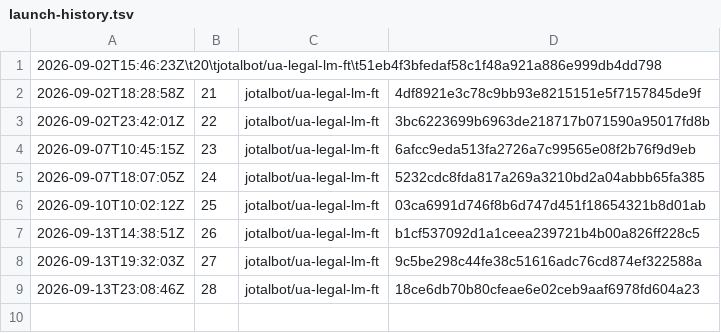
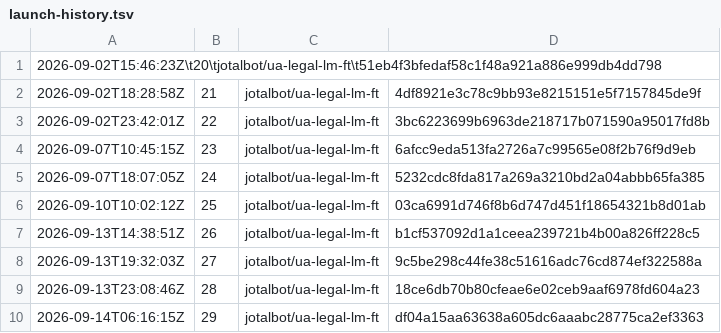
Before and after one commit to JoTalbot/ukraine, a TSV file: .training-manifests/ua-legal-lm-ft/launch-history.tsv, drawn as a sheet.

```diff
--- a/.training-manifests/ua-legal-lm-ft/launch-history.tsv
+++ b/.training-manifests/ua-legal-lm-ft/launch-history.tsv
@@ -9 +9,2 @@
 2026-09-13T23:08:46Z	28	jotalbot/ua-legal-lm-ft	18ce6db70b80cfeae6e02ceb9aaf6978fd604a23
+2026-09-14T06:16:15Z	29	jotalbot/ua-legal-lm-ft	df04a15aa63638a605dc6aaabc28775ca2ef3363
```
Also changed, not shown: 1 other file.
